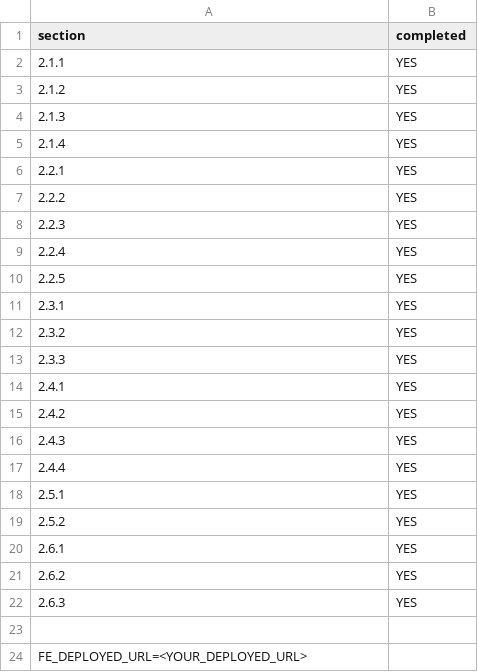
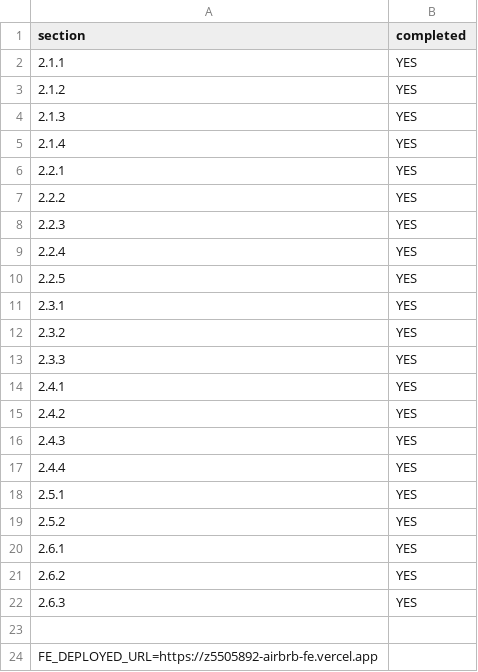
Before and after one commit to OWENhgvx/Rental-SPA, a CSV file: progress.csv, drawn as a sheet.

Commit message:
env: Add packege.json and progress.csv

```diff
--- a/progress.csv
+++ b/progress.csv
@@ -23,2 +23,2 @@ section,completed
 
-FE_DEPLOYED_URL=<YOUR_DEPLOYED_URL>
+FE_DEPLOYED_URL=https://z5505892-airbrb-fe.vercel.app
```
Also changed, not shown: 2 other files.
